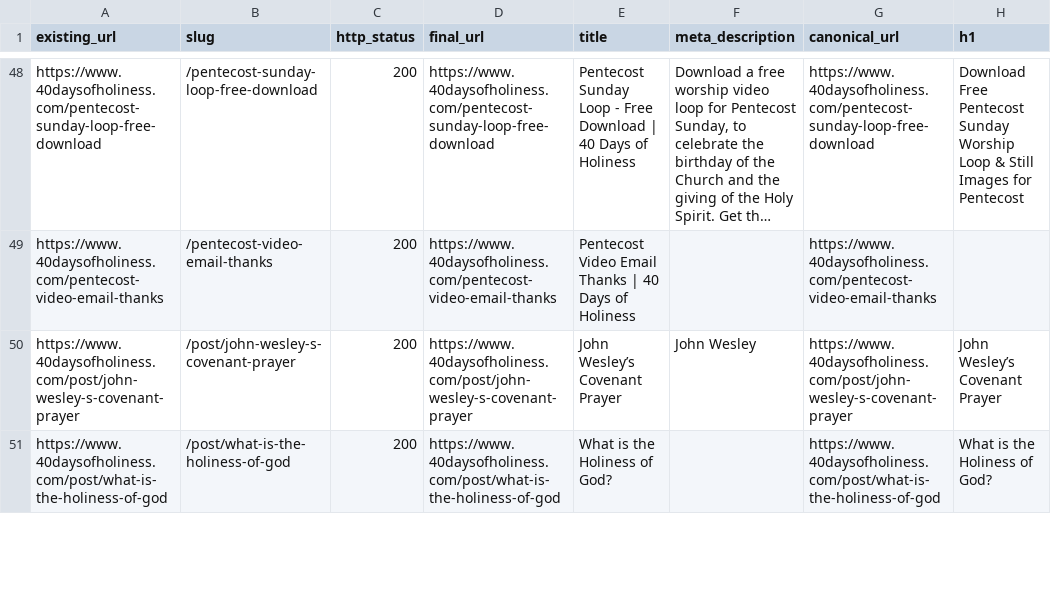
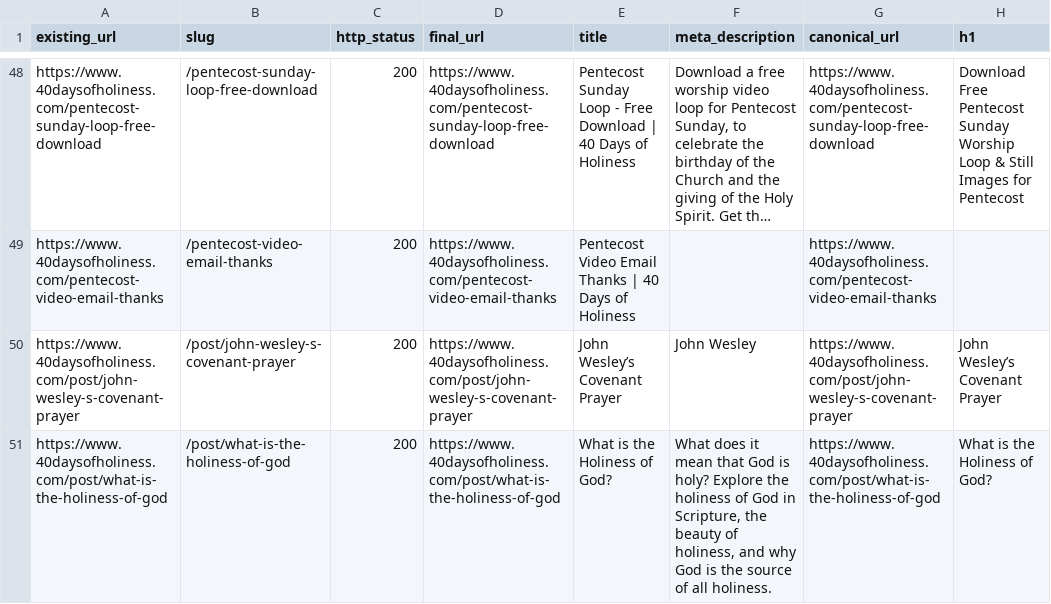
Before and after one commit to newstartdiscipleship/40daysofholiness, a CSV file: migration/pages.csv, drawn as a sheet; only a part is shown, gaps mark what is left out; long unchanged cells end in …; the diff covers the shown part only; the diff names each change by its address in the sheet, - before the commit and + after, or states it on an @@ line.

Commit message:
Improve preview metadata assets and QA

```diff
--- a/migration/pages.csv
+++ b/migration/pages.csv
-F51 (meta_description): (empty)
+F51 (meta_description): What does it mean that God is holy? Explore the holiness of God in Scripture, the beauty of holiness, and why God is the source of all holiness.
```
Also changed, not shown: 8 edited cells elsewhere in this file, migration/assets.csv, migration/seo-baseline.csv, 11 other files.
